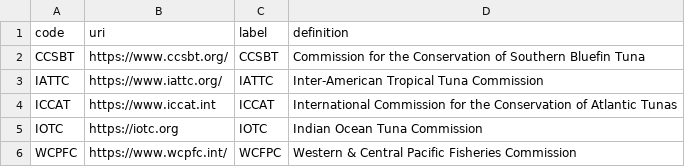
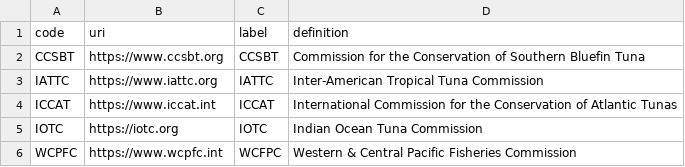
Before and after one commit to fdiwg/fdi-codelists, a CSV file: global/cl_tuna_rfmos.csv, drawn as a sheet.

Commit message:
Update cl_tuna_rfmos.csv

```diff
--- a/global/cl_tuna_rfmos.csv
+++ b/global/cl_tuna_rfmos.csv
@@ -1,6 +1,6 @@
 code,uri,label,definition
-CCSBT,https://www.ccsbt.org/,CCSBT,Commission for the Conservation of Southern Bluefin Tuna
-IATTC,https://www.iattc.org/,IATTC,Inter-American Tropical Tuna Commission
+CCSBT,https://www.ccsbt.org,CCSBT,Commission for the Conservation of Southern Bluefin Tuna
+IATTC,https://www.iattc.org,IATTC,Inter-American Tropical Tuna Commission
 ICCAT,https://www.iccat.int,ICCAT,International Commission for the Conservation of Atlantic Tunas
 IOTC,https://iotc.org,IOTC,Indian Ocean Tuna Commission
-WCPFC,https://www.wcpfc.int/,WCFPC,Western & Central Pacific Fisheries Commission
+WCPFC,https://www.wcpfc.int,WCFPC,Western & Central Pacific Fisheries Commission
```
